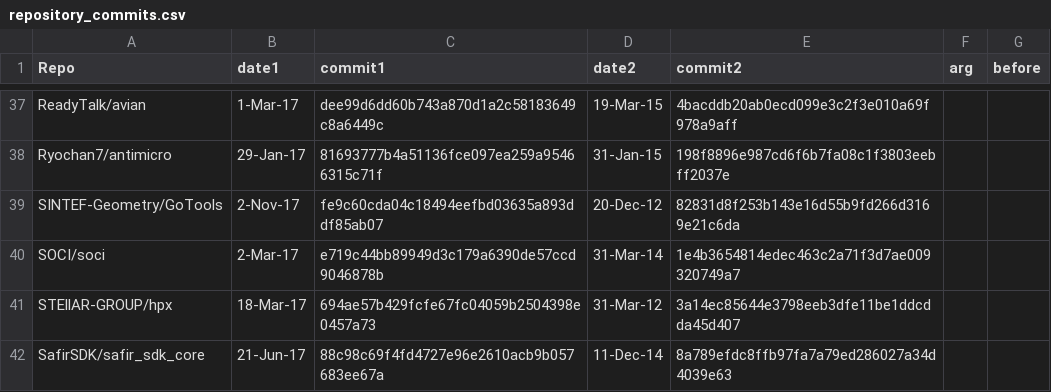
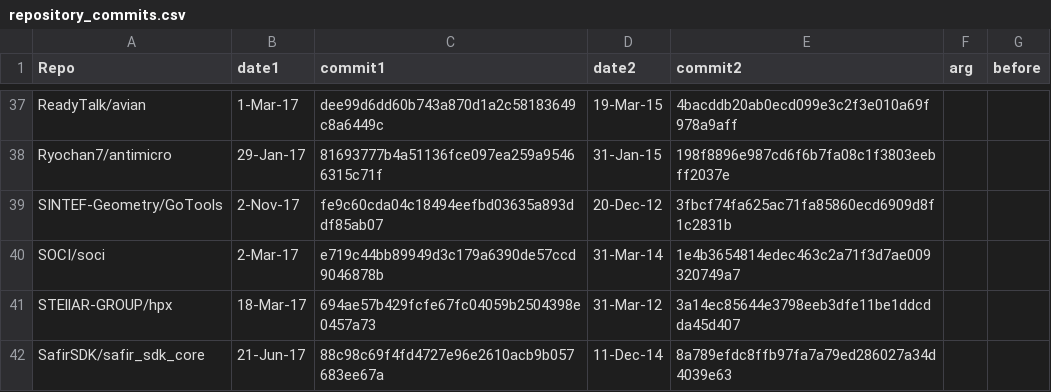
Before and after one commit to BushraAloraini/SAST_Warnings, a CSV file: repository_info/repository_commits.csv, drawn as a sheet; only a part is shown, gaps mark what is left out.

Commit message:
Fix commit number

```diff
--- a/repository_info/repository_commits.csv
+++ b/repository_info/repository_commits.csv
@@ -38,3 +38,3 @@ ReadyTalk/avian,1-Mar-17,dee99d6dd60b743a870d1a2c58183649c8a6449c,19-Mar-15,4bac
 Ryochan7/antimicro,29-Jan-17,81693777b4a51136fce097ea259a95466315c71f,31-Jan-15,198f8896e987cd6f6b7fa08c1f3803eebff2037e,,
-SINTEF-Geometry/GoTools,2-Nov-17,fe9c60cda04c18494eefbd03635a893ddf85ab07,20-Dec-12,82831d8f253b143e16d55b9fd266d3169e21c6da,,
+SINTEF-Geometry/GoTools,2-Nov-17,fe9c60cda04c18494eefbd03635a893ddf85ab07,20-Dec-12,3fbcf74fa625ac71fa85860ecd6909d8f1c2831b,,
 SOCI/soci,2-Mar-17,e719c44bb89949d3c179a6390de57ccd9046878b,31-Mar-14,1e4b3654814edec463c2a71f3d7ae009320749a7,,
```
